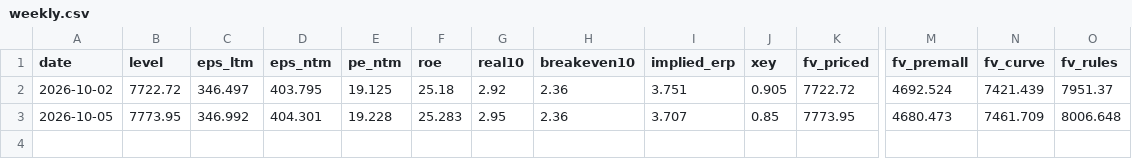
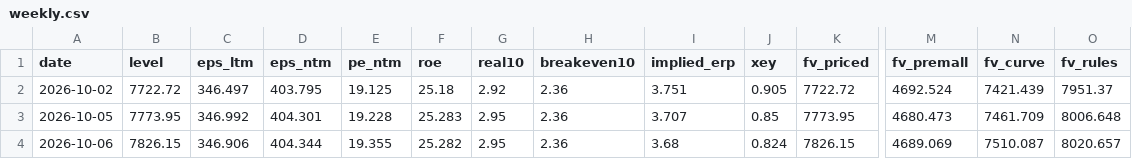
Before and after one commit to macroconvexity/arthurmota, a CSV file: spx/data/weekly.csv, drawn as a sheet; only a part is shown, gaps mark what is left out; rows hold the shown columns only; the diff names each change by its address in the sheet, - before the commit and + after, or states it on an @@ line.

```diff
--- a/spx/data/weekly.csv
+++ b/spx/data/weekly.csv
+row 4: 2026-10-06 | 7826.15 | 346.906 | 404.344 | 19.355 | 25.282 | 2.95 | 2.36 | 3.68 | 0.824 | 7826.15 | 4689.069 | 7510.087 | 8020.657
```
Also changed, not shown: rstar/data/history.csv, spx/data/scenarios.csv, 2 other files.
